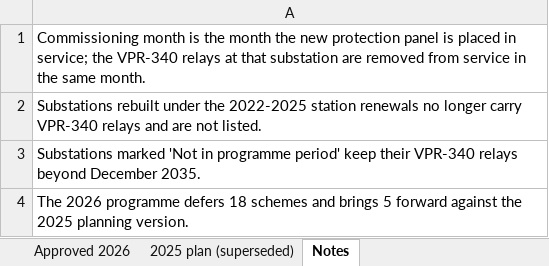
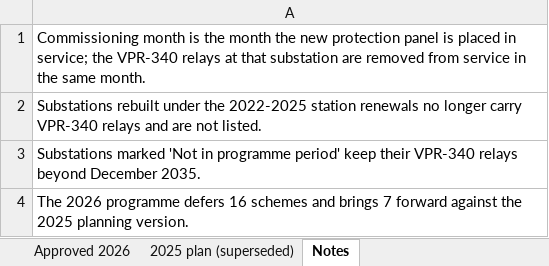
Before and after one commit to sathyaNEU/real-world-data-extraction-conformation-etl-build-problems, an Excel workbook: task132/target/protection_renewal_programme_2026.xlsx, sheet Notes, drawn as a sheet; values as stored, in another font and other column widths than the file's, no borders; the diff names each change by its address in the sheet, - before the commit and + after, or states it on an @@ line.

```diff
--- a/task132/target/protection_renewal_programme_2026.xlsx (sheet Notes)
+++ b/task132/target/protection_renewal_programme_2026.xlsx (sheet Notes)
-A4: …programme defers 18 schemes and brings 5 forward against…
+A4: …programme defers 16 schemes and brings 7 forward against…
```
Also changed, not shown: sheet 2025 plan (superseded), sheet Approved 2026, task132/target/pc_relay_maintenance_compliance_2025.xlsx, task132/target/veldtek_rma_log_vpr340_psu.xlsx, 26 other files.
